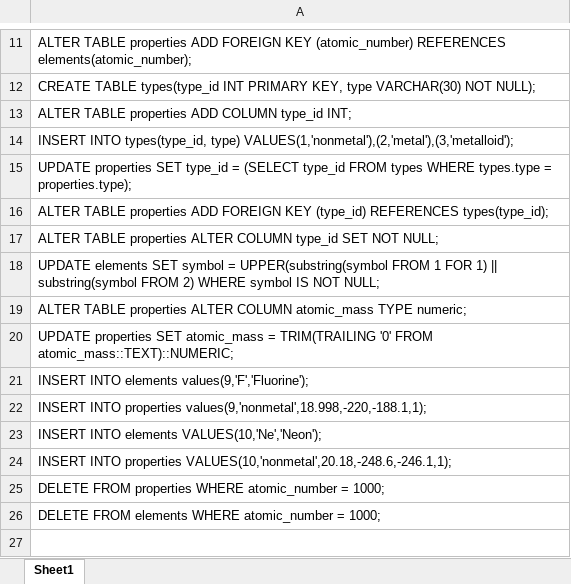
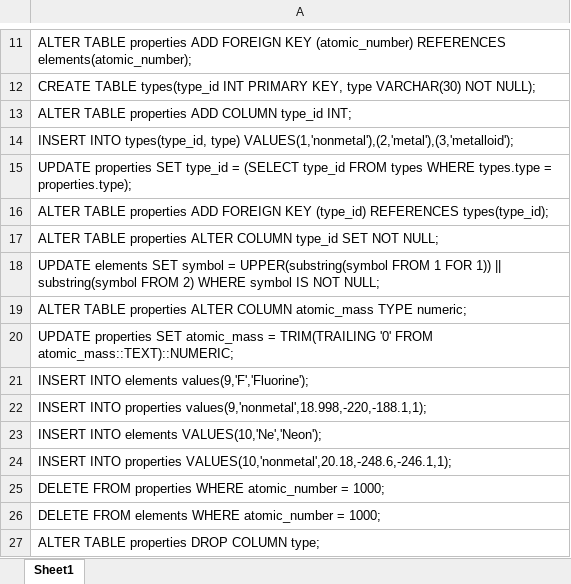
Before and after one commit to andrefilipe90/periodic-table, an Excel workbook: periodic-table.xlsx, sheet Sheet1, drawn as a sheet; only a part is shown, gaps mark what is left out; values as stored, in another font and other column widths than the file's, no borders; the diff names each change by its address in the sheet, - before the commit and + after, or states it on an @@ line.

```diff
--- a/periodic-table.xlsx (sheet Sheet1)
+++ b/periodic-table.xlsx (sheet Sheet1)
-A18: …1 FOR 1) || substring(symbol…
+A18: …1 FOR 1)) || substring(symbol…
+row 27: ALTER TABLE properties DROP COLUMN type;
```
Also changed, not shown: 7 other files.
